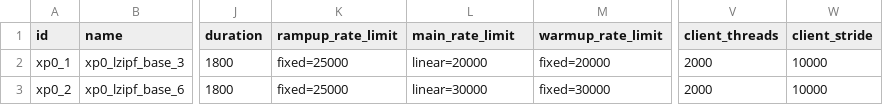
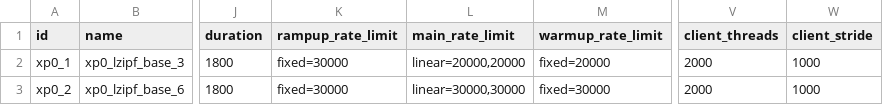
Before and after one commit to anthonydugois/apache-cassandra-experiments, a CSV file: experiment/input/test.csv, drawn as a sheet; only a part is shown, gaps mark what is left out; the diff names each change by its address in the sheet, - before the commit and + after, or states it on an @@ line.

Commit message:
fix

```diff
--- a/experiment/input/test.csv
+++ b/experiment/input/test.csv
-K2:K3 (rampup_rate_limit): fixed=25000
+K2:K3 (rampup_rate_limit): fixed=30000
-L2 (main_rate_limit): linear=20000
+L2 (main_rate_limit): linear=20000,20000
-W2:W3 (client_stride): 10000
+W2:W3 (client_stride): 1000
-L3 (main_rate_limit): linear=30000
+L3 (main_rate_limit): linear=30000,30000
```
